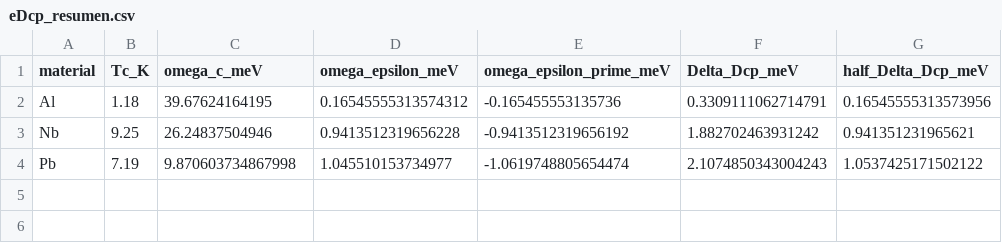
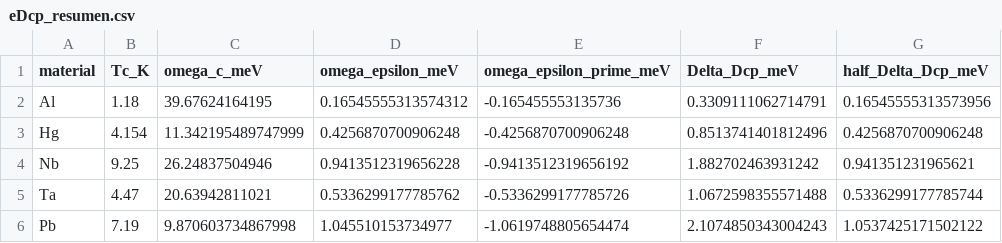
Before and after one commit to MonroySergioPhys/Cooper_pair_distribution, a CSV file: results/tables/eDcp_resumen.csv, drawn as a sheet.

```diff
--- a/results/tables/eDcp_resumen.csv
+++ b/results/tables/eDcp_resumen.csv
@@ -2,3 +2,5 @@ material,Tc_K,omega_c_meV,omega_epsilon_meV,omega_epsilon_prime_meV,Delta_Dcp_me
 Al,1.18,39.67624164195,0.16545555313574312,-0.165455553135736,0.3309111062714791,0.16545555313573956
+Hg,4.154,11.342195489747999,0.4256870700906248,-0.4256870700906248,0.8513741401812496,0.4256870700906248
 Nb,9.25,26.24837504946,0.9413512319656228,-0.9413512319656192,1.882702463931242,0.941351231965621
+Ta,4.47,20.63942811021,0.5336299177785762,-0.5336299177785726,1.0672598355571488,0.5336299177785744
 Pb,7.19,9.870603734867998,1.045510153734977,-1.0619748805654474,2.1074850343004243,1.0537425171502122
```
Also changed, not shown: results/tables/Dcp_resumen.csv, results/tables/tabla_resultados_finales.csv, 32 other files.
